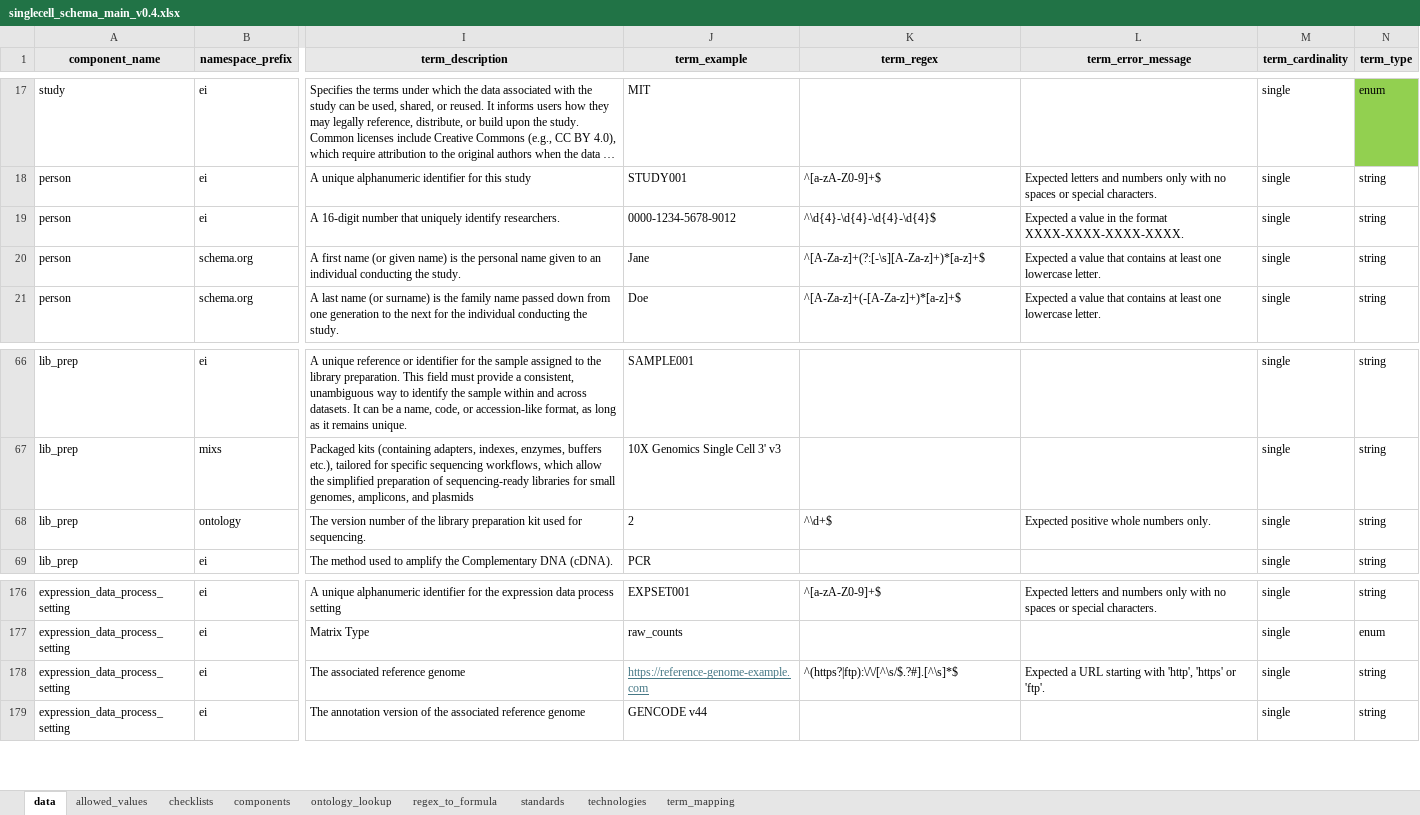
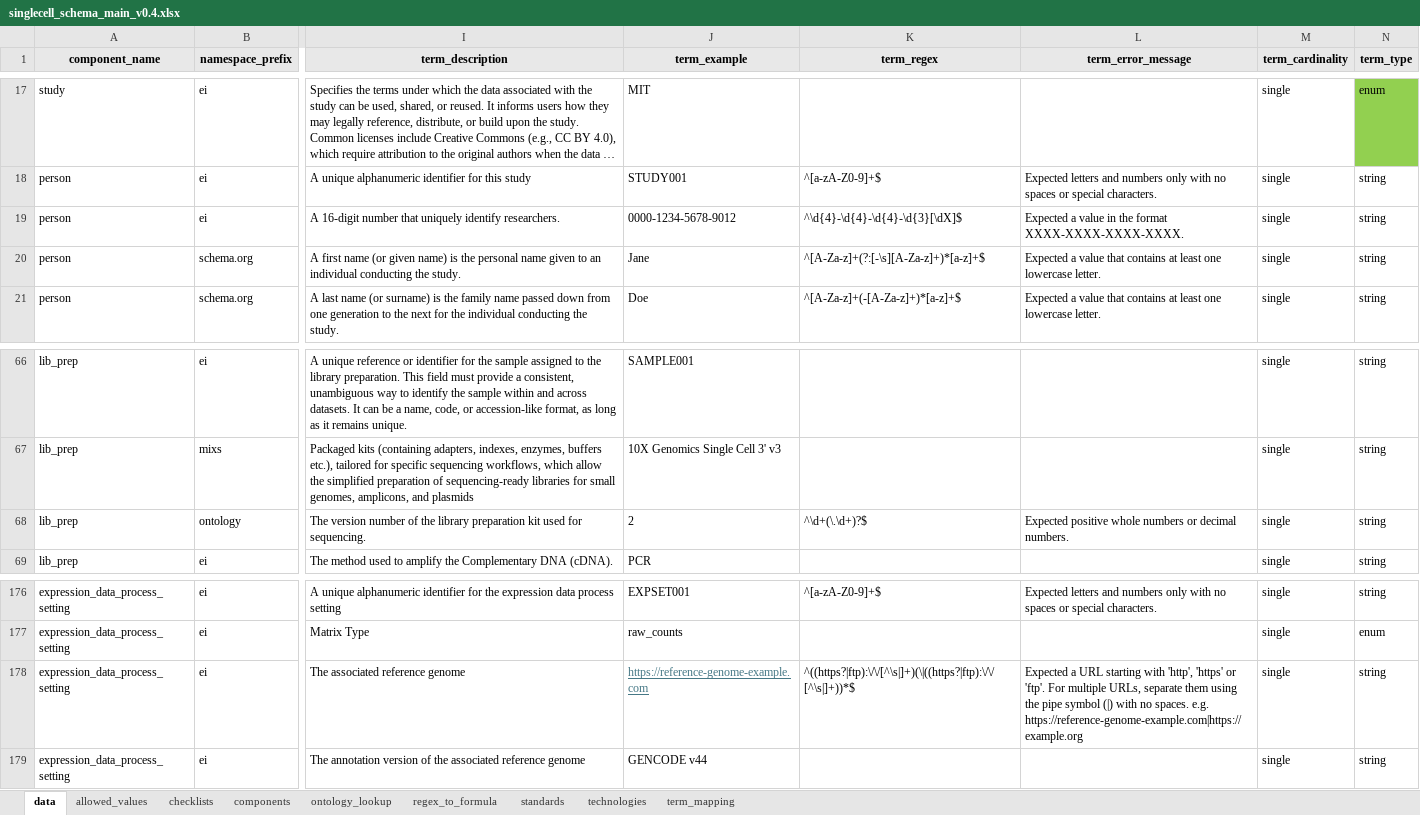
Before and after one commit to EarlhamInst/COPO-schemas, an Excel workbook: single_cell/singlecell_schema_main_v0.4.xlsx, sheet data, drawn as a sheet; only a part is shown, gaps mark what is left out; long unchanged cells end in …; values as stored, in another font and other column widths than the file's, no borders; the diff names each change by its address in the sheet, - before the commit and + after, or states it on an @@ line.

Commit message:
CD-182: Updated regex for 'orcid_id', 'library_prep_kit_version' and 'reference_genome' fields in Single-cell schema
- Updated regex for 'orcid_id' field to accept IDs ending with X as a checksum character
- Allow decimal values for the 'library_prep_kit_version' field
- Allow multiple URLs to be entered for 'reference_genome' field as a pipe symbol (|) separated entry

```diff
--- a/single_cell/singlecell_schema_main_v0.4.xlsx (sheet data)
+++ b/single_cell/singlecell_schema_main_v0.4.xlsx (sheet data)
-K19 (term_regex): ^\d{4}-\d{4}-\d{4}-\d{4}$
+K19 (term_regex): ^\d{4}-\d{4}-\d{4}-\d{3}[\dX]$
-K68 (term_regex): ^\d+$
+K68 (term_regex): ^\d+(\.\d+)?$
-L68 (term_error_message): Expected positive whole numbers only.
+L68 (term_error_message): Expected positive whole numbers or decimal numbers.
-K178 (term_regex): ^(https?|ftp):\/\/[^\s/$.?#].[^\s]*$
+K178 (term_regex): ^((https?|ftp):\/\/[^\s|]+)(\|((https?|ftp):\/\/[^\s|]+))*$
-L178 (term_error_message): …or 'ftp'.
+L178 (term_error_message): …or 'ftp'. For multiple URLs, separate them using the pipe symbol (|) with no spaces. e.g. https://reference-genome-example.com|https://example.org
```
